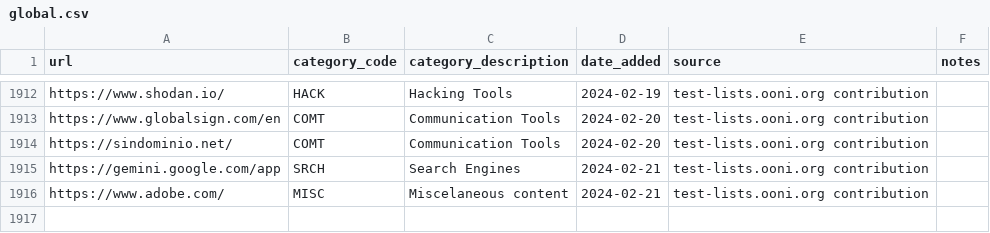
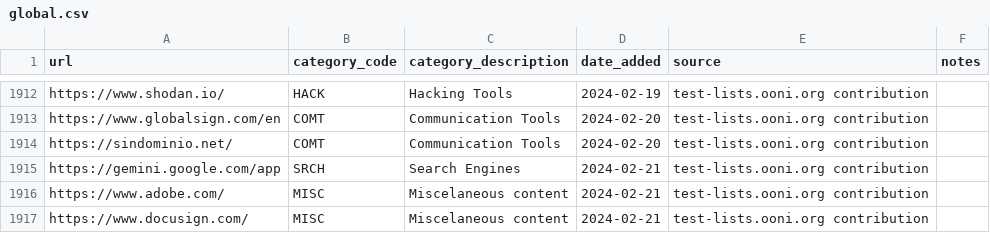
Before and after one commit to citizenlab/test-lists, a CSV file: lists/global.csv, drawn as a sheet; only a part is shown, gaps mark what is left out.

Commit message:
Added https://www.docusign.com/ to GLOBAL.csv

```diff
--- a/lists/global.csv
+++ b/lists/global.csv
@@ -1916 +1916,2 @@ https://gemini.google.com/app,SRCH,Search Engines,2024-02-21,test-lists.ooni.org
 https://www.adobe.com/,MISC,Miscelaneous content,2024-02-21,test-lists.ooni.org contribution,
+https://www.docusign.com/,MISC,Miscelaneous content,2024-02-21,test-lists.ooni.org contribution,
```
